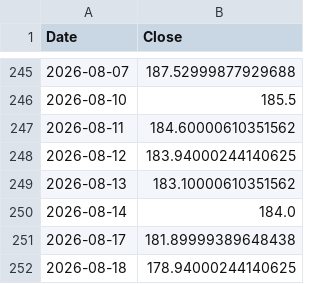
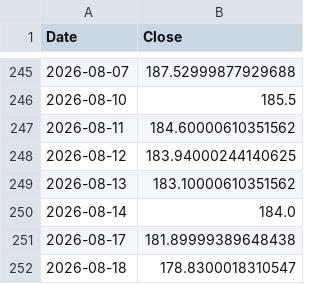
Before and after one commit to icoder-Ahish/MLops_project, a CSV file: data/WIPRO.NS.csv, drawn as a sheet; only a part is shown, gaps mark what is left out.

```diff
--- a/data/WIPRO.NS.csv
+++ b/data/WIPRO.NS.csv
@@ -251,2 +251,2 @@ Date,Close
 2026-08-17,181.89999389648438
-2026-08-18,178.94000244140625
+2026-08-18,178.8300018310547
```
Also changed, not shown: 3 other files.
